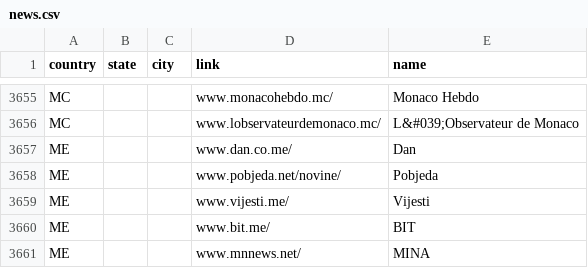
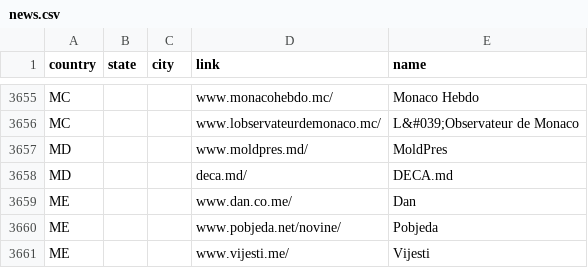
Before and after one commit to waldenn/wikischool-geo, a CSV file: data/csv/news.csv, drawn as a sheet; only a part is shown, gaps mark what is left out; the shorter side is filled out with more unchanged rows; the diff names each change by its address in the sheet, - before the commit and + after, or states it on an @@ line.

```diff
--- a/data/csv/news.csv
+++ b/data/csv/news.csv
+row 3657: MD |  |  | www.moldpres.md/ | MoldPres
+row 3658: MD |  |  | deca.md/ | DECA.md
```
Also changed, not shown: 1 other file.
